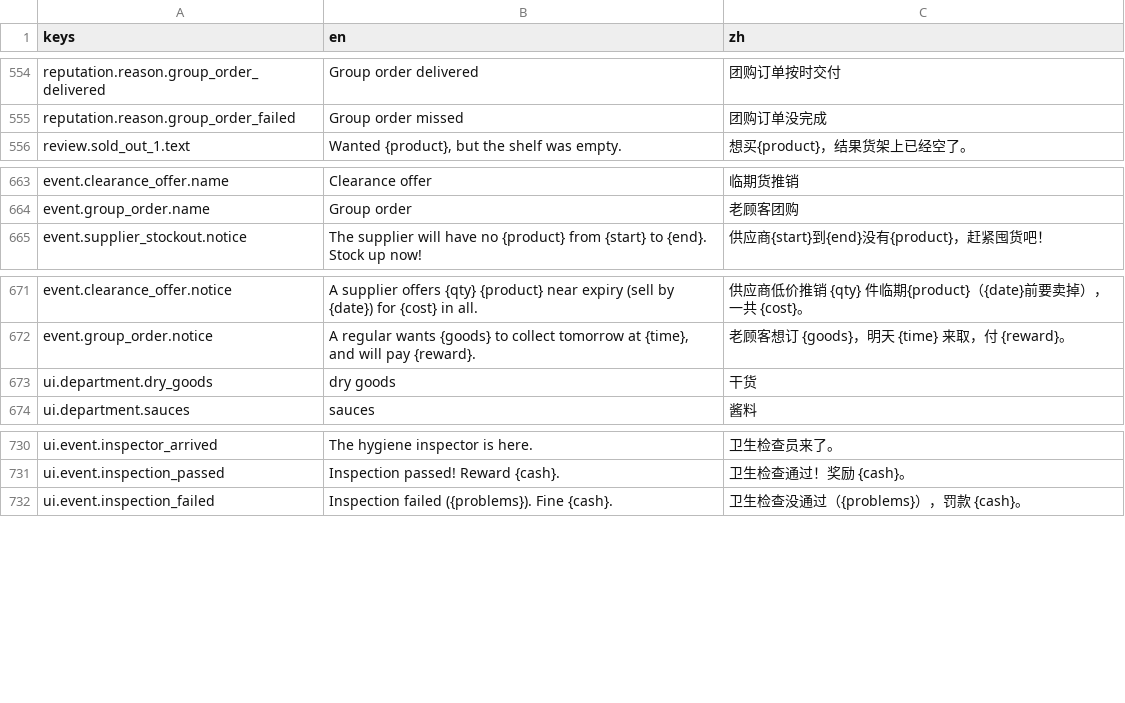
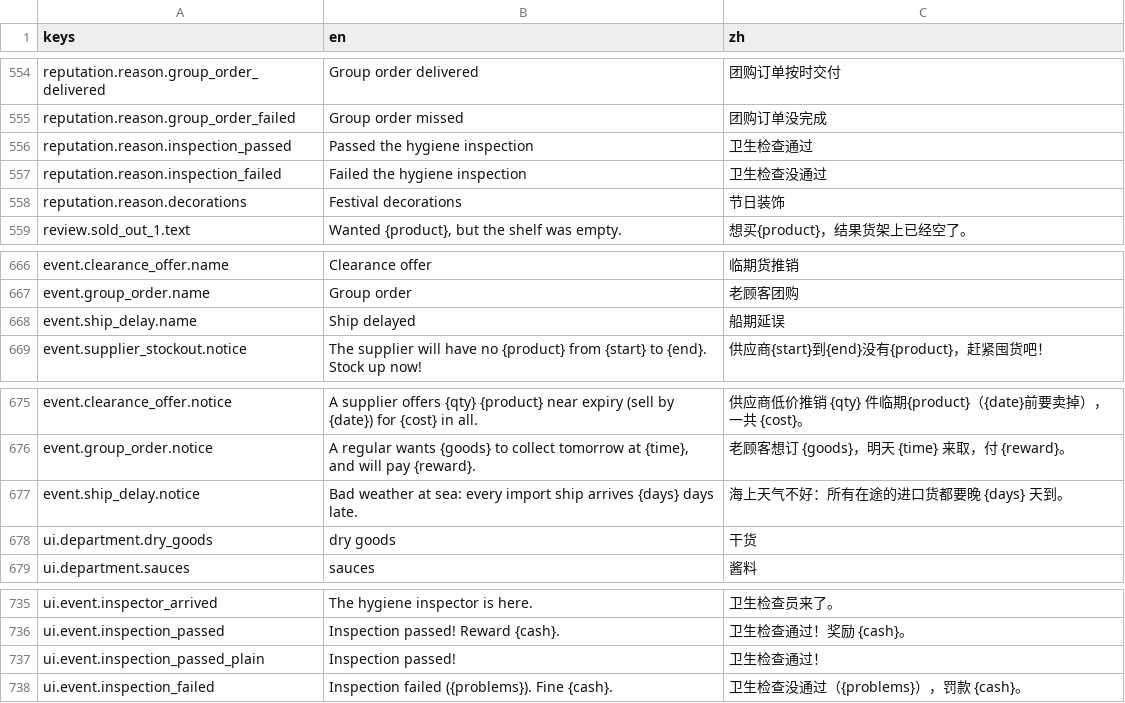
Before and after one commit to jerryliu-playground/chinese-gorcery, a CSV file: game/locale/strings.csv, drawn as a sheet; only a part is shown, gaps mark what is left out; the diff names each change by its address in the sheet, - before the commit and + after, or states it on an @@ line.

```diff
--- a/game/locale/strings.csv
+++ b/game/locale/strings.csv
+row 556: reputation.reason.inspection_passed | Passed the hygiene inspection | 卫生检查通过
+row 557: reputation.reason.inspection_failed | Failed the hygiene inspection | 卫生检查没通过
+row 558: reputation.reason.decorations | Festival decorations | 节日装饰
+row 668: event.ship_delay.name | Ship delayed | 船期延误
+row 677: event.ship_delay.notice | Bad weather at sea: every import ship arrives {days} days late. | 海上天气不好：所有在途的进口货都要晚 {days} 天到。
+row 737: ui.event.inspection_passed_plain | Inspection passed! | 卫生检查通过！
```
Also changed, not shown: 13 other files.
